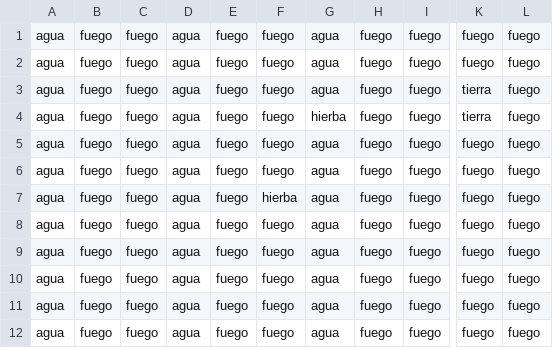
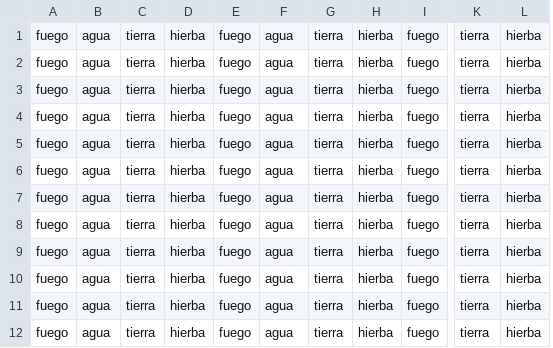
Before and after one commit to Hugosilvabenitez/DWES, a CSV file: EJERCICIO CSV/archivo.csv, drawn as a sheet; only a part is shown, gaps mark what is left out; removed rows and columns are numbered as before the commit, all else as after; the diff names each change by its address in the sheet, - before the commit and + after, or states it on an @@ line.

```diff
--- a/EJERCICIO CSV/archivo.csv
+++ b/EJERCICIO CSV/archivo.csv
-column A, rows 1-12: all agua
-column C, rows 1-12: all fuego
+column C, rows 1-12: all tierra
+column D, rows 1-12: all hierba
-column F, rows 1-12: fuego | fuego | fuego | fuego | fuego | fuego | hierba | fuego | fuego | fuego | fuego | fuego
+column G, rows 1-12: all tierra
-H1:H12: fuego
+H1:H12: hierba
-K1:K2: fuego
+K1:K2: tierra
-L1:L12: fuego
+L1:L12: hierba
-F4: hierba
+F4: agua
-K5:K12: fuego
+K5:K12: tierra
```
Also changed, not shown: 8 other files.
